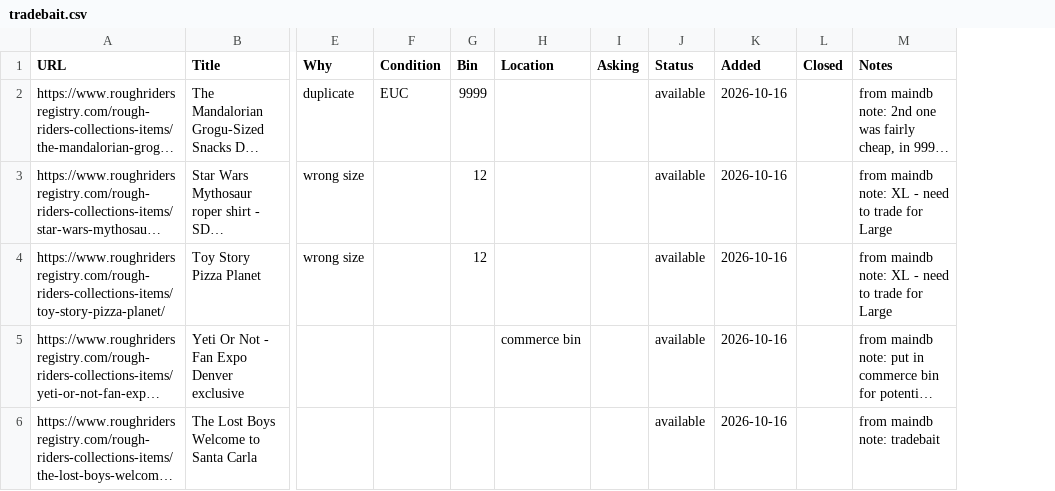
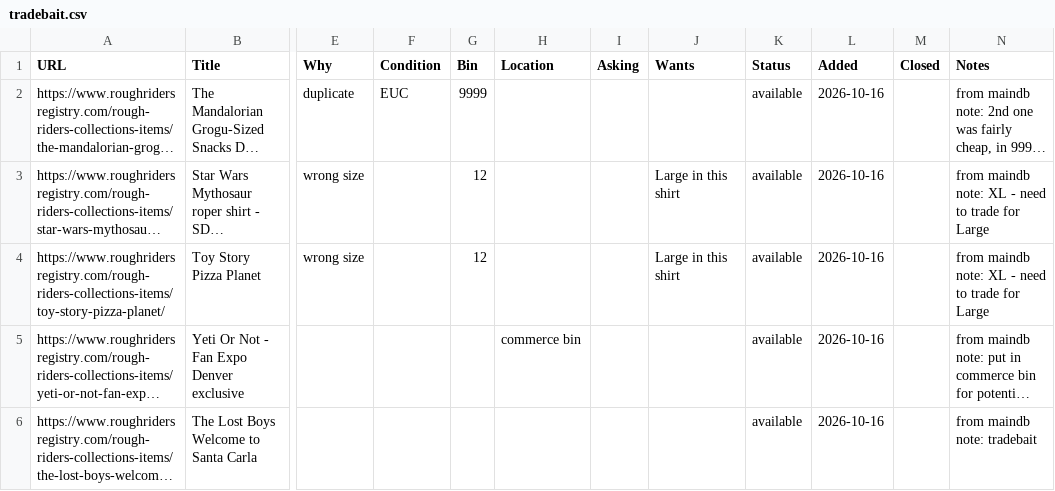
Before and after one commit to mirdle/mrsvlts, a CSV file: tradebait.csv, drawn as a sheet; only a part is shown, gaps mark what is left out; long unchanged cells end in …; the diff names each change by its address in the sheet, - before the commit and + after, or states it on an @@ line.

```diff
--- a/tradebait.csv
+++ b/tradebait.csv
+column J (Wants), rows 3-4: Large in this shirt | Large in this shirt
```
Also changed, not shown: 2 other files.
